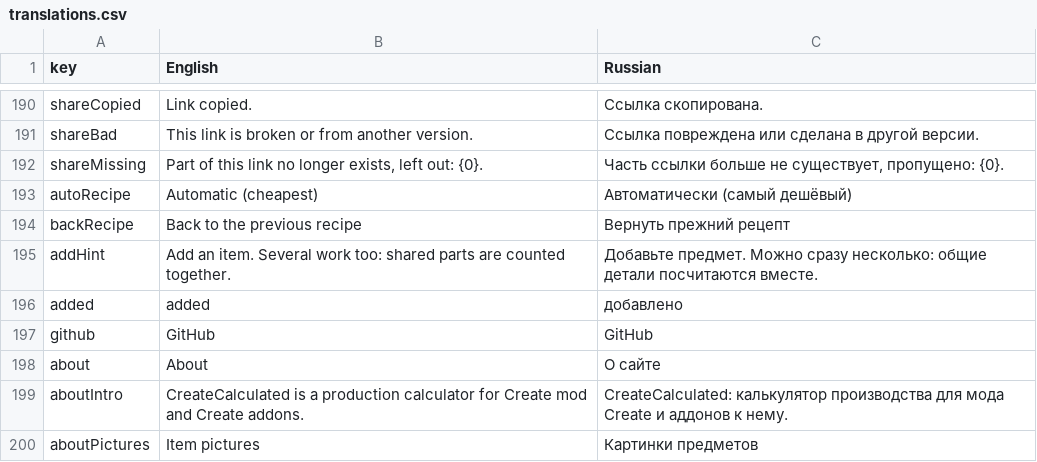
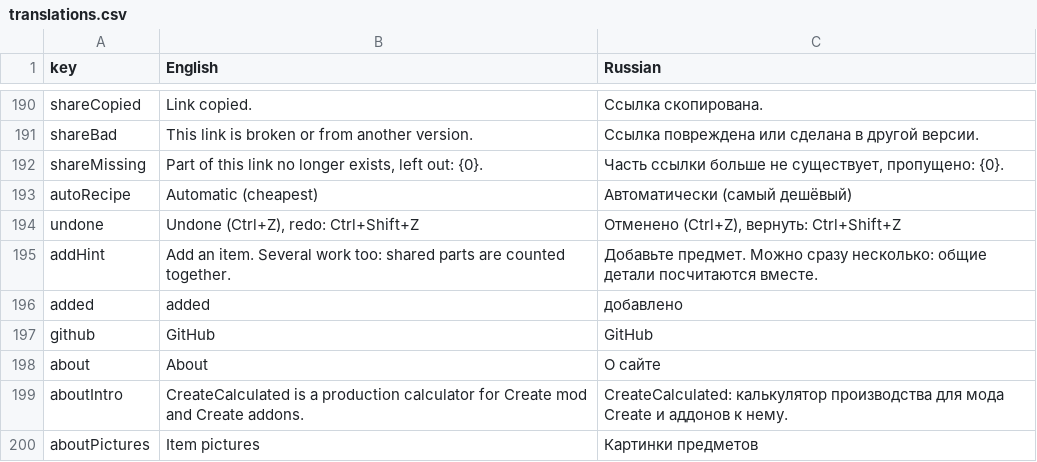
Before and after one commit to MekoNix/CreateCalculated, a CSV file: translations.csv, drawn as a sheet; only a part is shown, gaps mark what is left out.

```diff
--- a/translations.csv
+++ b/translations.csv
@@ -193,3 +193,3 @@ shareMissing,"Part of this link no longer exists, left out: {0}.","Часть с
 autoRecipe,Automatic (cheapest),Автоматически (самый дешёвый)
-backRecipe,Back to the previous recipe,Вернуть прежний рецепт
+undone,"Undone (Ctrl+Z), redo: Ctrl+Shift+Z","Отменено (Ctrl+Z), вернуть: Ctrl+Shift+Z"
 addHint,Add an item. Several work too: shared parts are counted together.,Добавьте предмет. Можно сразу несколько: общие детали посчитаются вместе.
```
Also changed, not shown: 1 other file.
